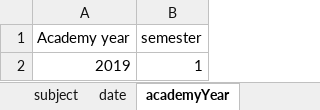
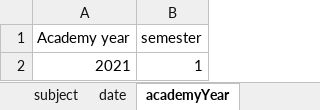
Before and after one commit to thanhlocpc/schedule-service, an Excel workbook: data/data.xlsx, sheet academyYear, drawn as a sheet; values as stored, in another font and other column widths than the file's, no borders; the diff names each change by its address in the sheet, - before the commit and + after, or states it on an @@ line.

Commit message:
++up

```diff
--- a/data/data.xlsx (sheet academyYear)
+++ b/data/data.xlsx (sheet academyYear)
-A2 (Academy year): 2019
+A2 (Academy year): 2021
```
